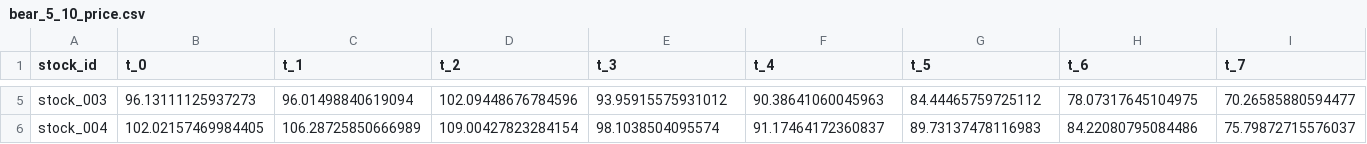
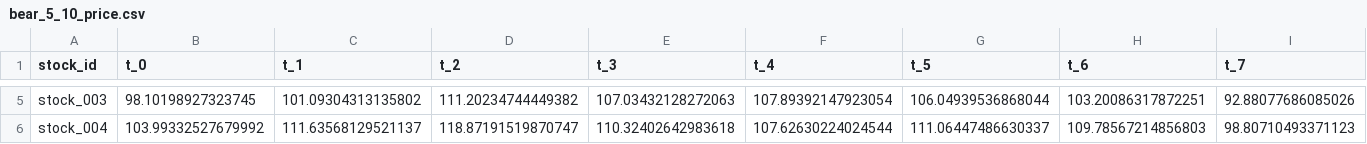
Before and after one commit to giraffeiscute/FactorMarketRL, a CSV file: toy_ff_generator/outputs/bear_5_10_price.csv, drawn as a sheet; only a part is shown, gaps mark what is left out; the diff covers the shown part only; the diff names each change by its address in the sheet, - before the commit and + after, or states it on an @@ line.

```diff
--- a/toy_ff_generator/outputs/bear_5_10_price.csv
+++ b/toy_ff_generator/outputs/bear_5_10_price.csv
-B5 (t_0): 96.13111125937273
+B5 (t_0): 98.10198927323745
-C5 (t_1): 96.01498840619094
+C5 (t_1): 101.09304313135802
-D5 (t_2): 102.09448676784596
+D5 (t_2): 111.20234744449382
-E5 (t_3): 93.95915575931012
+E5 (t_3): 107.03432128272063
-F5 (t_4): 90.38641060045963
+F5 (t_4): 107.89392147923054
-G5 (t_5): 84.44465759725112
+G5 (t_5): 106.04939536868044
-H5 (t_6): 78.07317645104975
+H5 (t_6): 103.20086317872251
-I5 (t_7): 70.26585880594477
+I5 (t_7): 92.88077686085026
-B6 (t_0): 102.02157469984405
+B6 (t_0): 103.99332527679992
-C6 (t_1): 106.28725850666989
+C6 (t_1): 111.63568129521137
-D6 (t_2): 109.00427823284154
+D6 (t_2): 118.87191519870747
-E6 (t_3): 98.1038504095574
+E6 (t_3): 110.32402642983618
-F6 (t_4): 91.17464172360837
+F6 (t_4): 107.62630224024544
-G6 (t_5): 89.73137478116983
+G6 (t_5): 111.06447486630337
-H6 (t_6): 84.22080795084486
+H6 (t_6): 109.78567214856803
-I6 (t_7): 75.79872715576037
+I6 (t_7): 98.80710493371123
```
Also changed, not shown: 34 edited cells elsewhere in this file, toy_ff_generator/outputs/bear_5_10_panel_long.csv, 2 other files.
